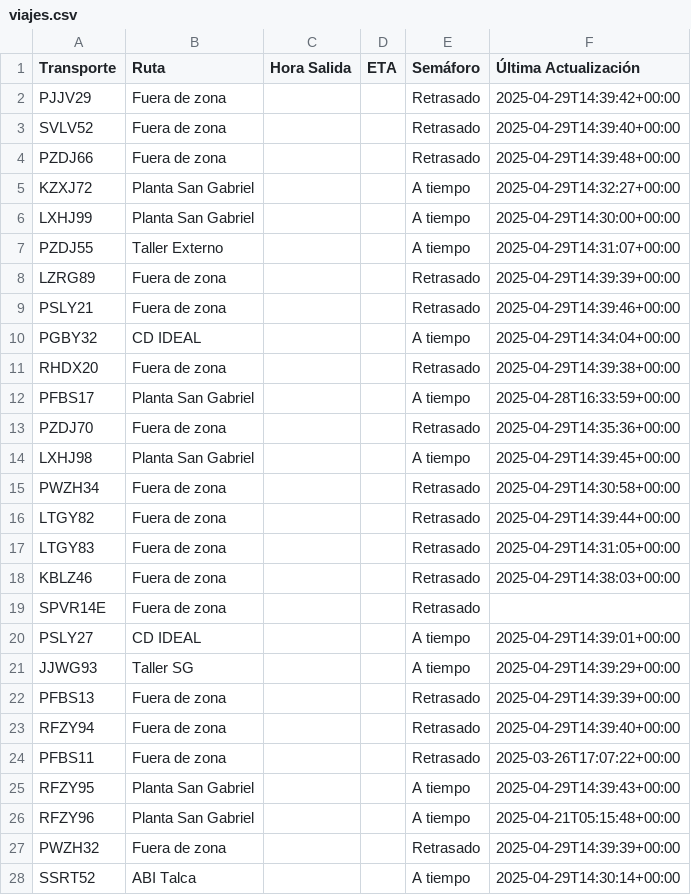
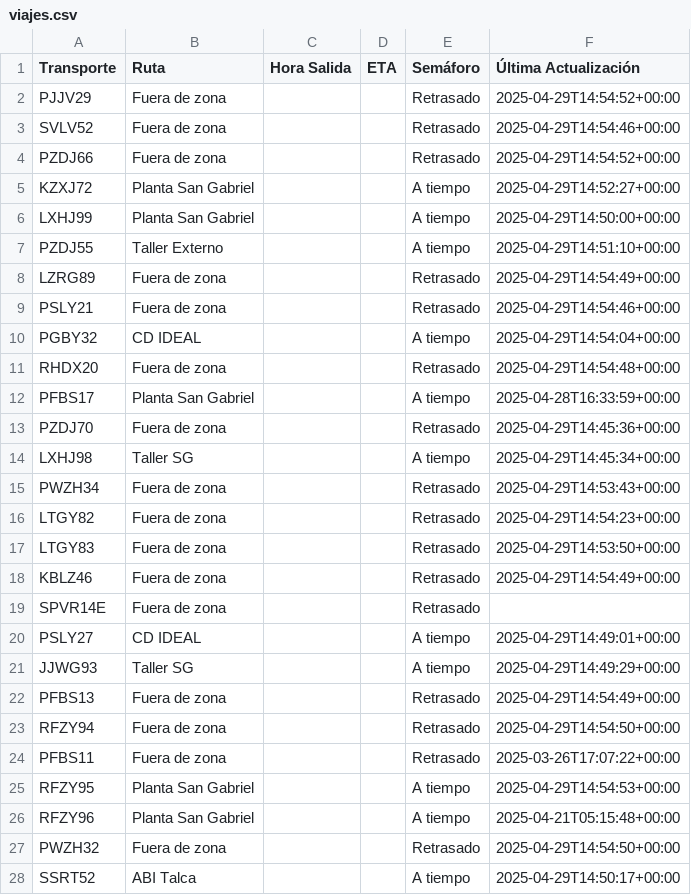
Before and after one commit to ErhickDiaz/Semaforo, a CSV file: viajes.csv, drawn as a sheet; only a part is shown; the diff covers the shown part only.

Commit message:
Actualización automática de viajes.csv

```diff
--- a/viajes.csv
+++ b/viajes.csv
@@ -1,28 +1,28 @@
 Transporte,Ruta,Hora Salida,ETA,Semáforo,Última Actualización
-PJJV29,Fuera de zona,,,Retrasado,2025-04-29T14:39:42+00:00
-SVLV52,Fuera de zona,,,Retrasado,2025-04-29T14:39:40+00:00
-PZDJ66,Fuera de zona,,,Retrasado,2025-04-29T14:39:48+00:00
-KZXJ72,Planta San Gabriel,,,A tiempo,2025-04-29T14:32:27+00:00
-LXHJ99,Planta San Gabriel,,,A tiempo,2025-04-29T14:30:00+00:00
-PZDJ55,Taller Externo,,,A tiempo,2025-04-29T14:31:07+00:00
-LZRG89,Fuera de zona,,,Retrasado,2025-04-29T14:39:39+00:00
-PSLY21,Fuera de zona,,,Retrasado,2025-04-29T14:39:46+00:00
-PGBY32,CD IDEAL,,,A tiempo,2025-04-29T14:34:04+00:00
-RHDX20,Fuera de zona,,,Retrasado,2025-04-29T14:39:38+00:00
+PJJV29,Fuera de zona,,,Retrasado,2025-04-29T14:54:52+00:00
+SVLV52,Fuera de zona,,,Retrasado,2025-04-29T14:54:46+00:00
+PZDJ66,Fuera de zona,,,Retrasado,2025-04-29T14:54:52+00:00
+KZXJ72,Planta San Gabriel,,,A tiempo,2025-04-29T14:52:27+00:00
+LXHJ99,Planta San Gabriel,,,A tiempo,2025-04-29T14:50:00+00:00
+PZDJ55,Taller Externo,,,A tiempo,2025-04-29T14:51:10+00:00
+LZRG89,Fuera de zona,,,Retrasado,2025-04-29T14:54:49+00:00
+PSLY21,Fuera de zona,,,Retrasado,2025-04-29T14:54:46+00:00
+PGBY32,CD IDEAL,,,A tiempo,2025-04-29T14:54:04+00:00
+RHDX20,Fuera de zona,,,Retrasado,2025-04-29T14:54:48+00:00
 PFBS17,Planta San Gabriel,,,A tiempo,2025-04-28T16:33:59+00:00
-PZDJ70,Fuera de zona,,,Retrasado,2025-04-29T14:35:36+00:00
-LXHJ98,Planta San Gabriel,,,A tiempo,2025-04-29T14:39:45+00:00
-PWZH34,Fuera de zona,,,Retrasado,2025-04-29T14:30:58+00:00
-LTGY82,Fuera de zona,,,Retrasado,2025-04-29T14:39:44+00:00
-LTGY83,Fuera de zona,,,Retrasado,2025-04-29T14:31:05+00:00
-KBLZ46,Fuera de zona,,,Retrasado,2025-04-29T14:38:03+00:00
+PZDJ70,Fuera de zona,,,Retrasado,2025-04-29T14:45:36+00:00
+LXHJ98,Taller SG,,,A tiempo,2025-04-29T14:45:34+00:00
+PWZH34,Fuera de zona,,,Retrasado,2025-04-29T14:53:43+00:00
+LTGY82,Fuera de zona,,,Retrasado,2025-04-29T14:54:23+00:00
+LTGY83,Fuera de zona,,,Retrasado,2025-04-29T14:53:50+00:00
+KBLZ46,Fuera de zona,,,Retrasado,2025-04-29T14:54:49+00:00
 SPVR14E,Fuera de zona,,,Retrasado,
-PSLY27,CD IDEAL,,,A tiempo,2025-04-29T14:39:01+00:00
-JJWG93,Taller SG,,,A tiempo,2025-04-29T14:39:29+00:00
-PFBS13,Fuera de zona,,,Retrasado,2025-04-29T14:39:39+00:00
-RFZY94,Fuera de zona,,,Retrasado,2025-04-29T14:39:40+00:00
+PSLY27,CD IDEAL,,,A tiempo,2025-04-29T14:49:01+00:00
+JJWG93,Taller SG,,,A tiempo,2025-04-29T14:49:29+00:00
+PFBS13,Fuera de zona,,,Retrasado,2025-04-29T14:54:49+00:00
+RFZY94,Fuera de zona,,,Retrasado,2025-04-29T14:54:50+00:00
 PFBS11,Fuera de zona,,,Retrasado,2025-03-26T17:07:22+00:00
-RFZY95,Planta San Gabriel,,,A tiempo,2025-04-29T14:39:43+00:00
+RFZY95,Planta San Gabriel,,,A tiempo,2025-04-29T14:54:53+00:00
 RFZY96,Planta San Gabriel,,,A tiempo,2025-04-21T05:15:48+00:00
-PWZH32,Fuera de zona,,,Retrasado,2025-04-29T14:39:39+00:00
-SSRT52,ABI Talca,,,A tiempo,2025-04-29T14:30:14+00:00
+PWZH32,Fuera de zona,,,Retrasado,2025-04-29T14:54:50+00:00
+SSRT52,ABI Talca,,,A tiempo,2025-04-29T14:50:17+00:00
```
Also changed, not shown: 59 edited cells elsewhere in this file.
